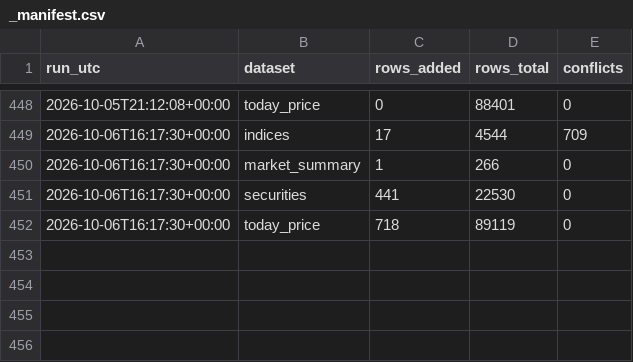
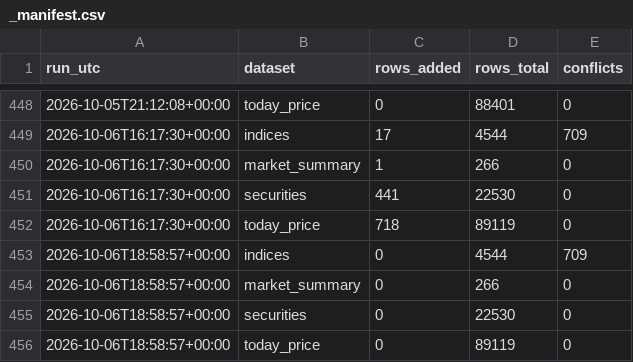
Before and after one commit to Aabaran7/nepse-forecast, a CSV file: data-mirror/archive/_manifest.csv, drawn as a sheet; only a part is shown, gaps mark what is left out; the diff names each change by its address in the sheet, - before the commit and + after, or states it on an @@ line.

Commit message:
data: 2026-10-06 archive + predictions

```diff
--- a/data-mirror/archive/_manifest.csv
+++ b/data-mirror/archive/_manifest.csv
+row 453: 2026-10-06T18:58:57+00:00 | indices | 0 | 4544 | 709
+row 454: 2026-10-06T18:58:57+00:00 | market_summary | 0 | 266 | 0
+row 455: 2026-10-06T18:58:57+00:00 | securities | 0 | 22530 | 0
+row 456: 2026-10-06T18:58:57+00:00 | today_price | 0 | 89119 | 0
```
Also changed, not shown: data-mirror/news/_manifest.csv, data-mirror/news/sentiment.csv, 2 other files.
